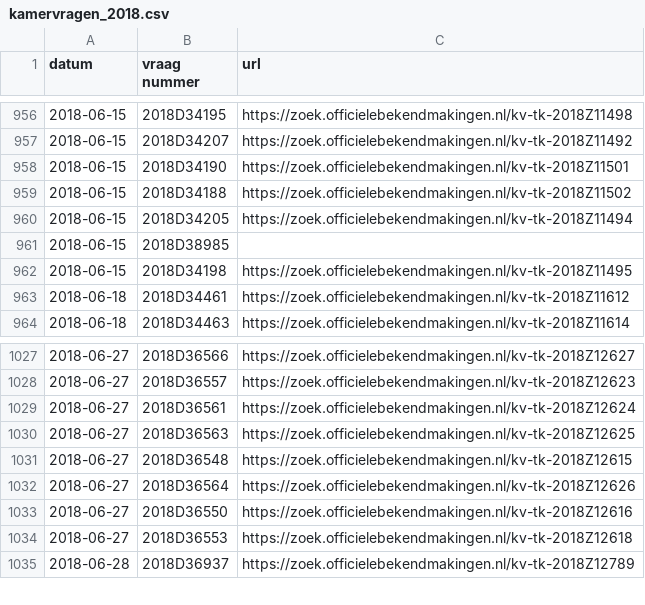
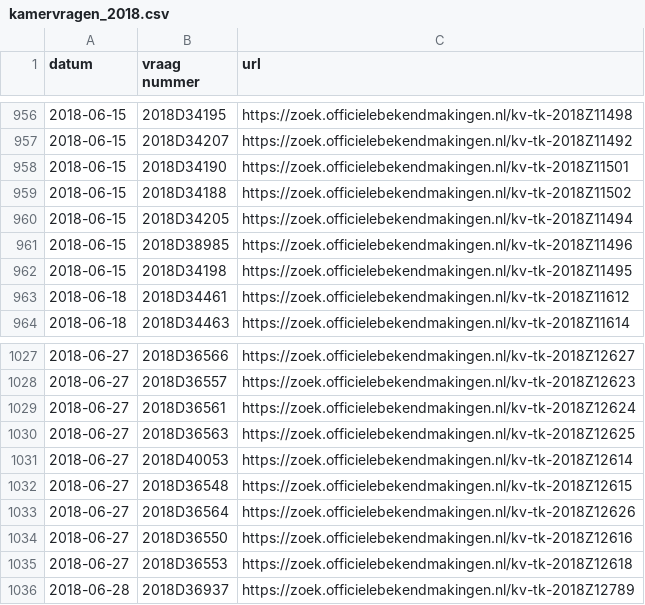
Before and after one commit to openkamer/ok-tk-data, a CSV file: kamervragen/kamervragen_2018.csv, drawn as a sheet; only a part is shown, gaps mark what is left out; the diff covers the shown part only.

```diff
--- a/kamervragen/kamervragen_2018.csv
+++ b/kamervragen/kamervragen_2018.csv
@@ -960,3 +960,3 @@ datum,vraag nummer,url
 2018-06-15,2018D34205,https://zoek.officielebekendmakingen.nl/kv-tk-2018Z11494
-2018-06-15,2018D38985,
+2018-06-15,2018D38985,https://zoek.officielebekendmakingen.nl/kv-tk-2018Z11496
 2018-06-15,2018D34198,https://zoek.officielebekendmakingen.nl/kv-tk-2018Z11495
@@ -1030,2 +1030,3 @@ datum,vraag nummer,url
 2018-06-27,2018D36563,https://zoek.officielebekendmakingen.nl/kv-tk-2018Z12625
+2018-06-27,2018D40053,https://zoek.officielebekendmakingen.nl/kv-tk-2018Z12614
 2018-06-27,2018D36548,https://zoek.officielebekendmakingen.nl/kv-tk-2018Z12615
```
Also changed, not shown: 58 added rows and 39 edited cells elsewhere in this file, 1 other file.
